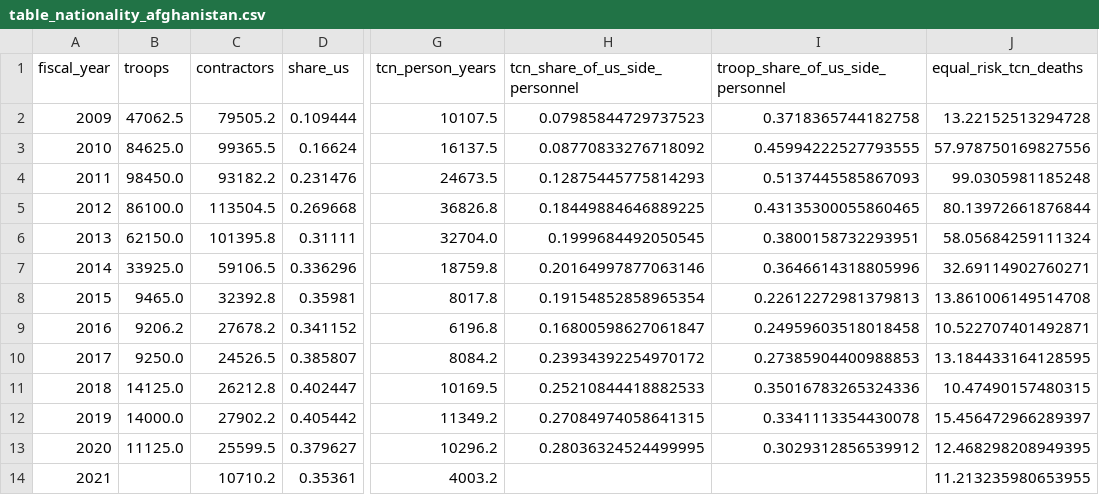
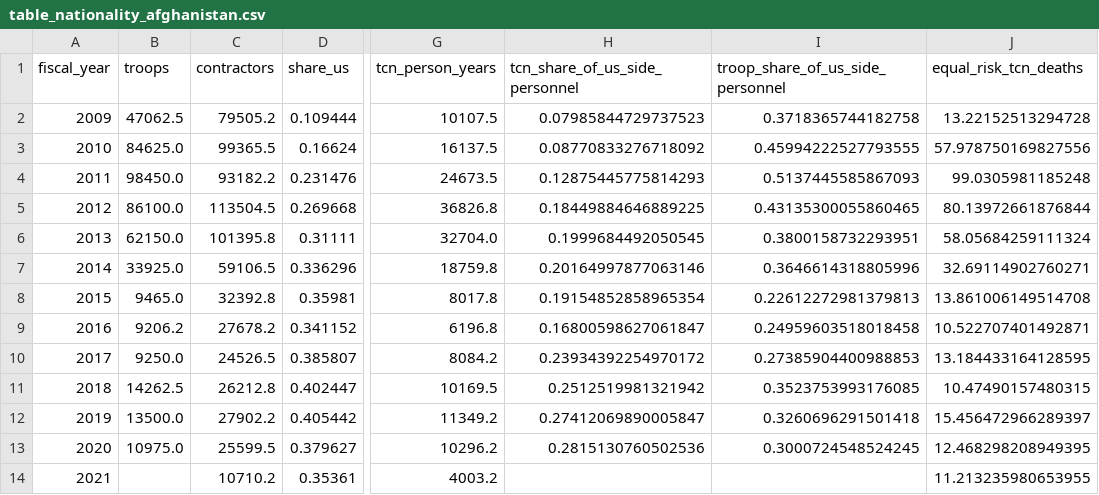
Before and after one commit to Affnann/who-bears-the-risk, a CSV file: output/tables/table_nationality_afghanistan.csv, drawn as a sheet; only a part is shown, gaps mark what is left out; the diff names each change by its address in the sheet, - before the commit and + after, or states it on an @@ line.

```diff
--- a/output/tables/table_nationality_afghanistan.csv
+++ b/output/tables/table_nationality_afghanistan.csv
-B11 (troops): 14125.0
+B11 (troops): 14262.5
-H11 (tcn_share_of_us_side_personnel): 0.25210844418882533
+H11 (tcn_share_of_us_side_personnel): 0.2512519981321942
-I11 (troop_share_of_us_side_personnel): 0.35016783265324336
+I11 (troop_share_of_us_side_personnel): 0.3523753993176085
-B12 (troops): 14000.0
+B12 (troops): 13500.0
-H12 (tcn_share_of_us_side_personnel): 0.27084974058641315
+H12 (tcn_share_of_us_side_personnel): 0.27412069890005847
-I12 (troop_share_of_us_side_personnel): 0.3341113354430078
+I12 (troop_share_of_us_side_personnel): 0.3260696291501418
-B13 (troops): 11125.0
+B13 (troops): 10975.0
-H13 (tcn_share_of_us_side_personnel): 0.28036324524499995
+H13 (tcn_share_of_us_side_personnel): 0.2815130760502536
-I13 (troop_share_of_us_side_personnel): 0.3029312856539912
+I13 (troop_share_of_us_side_personnel): 0.3000724548524245
```
Also changed, not shown: data/raw/approx/afghanistan_troops_fy2018_2020_approx.csv, output/tables/table_glm.csv, 18 other files.
